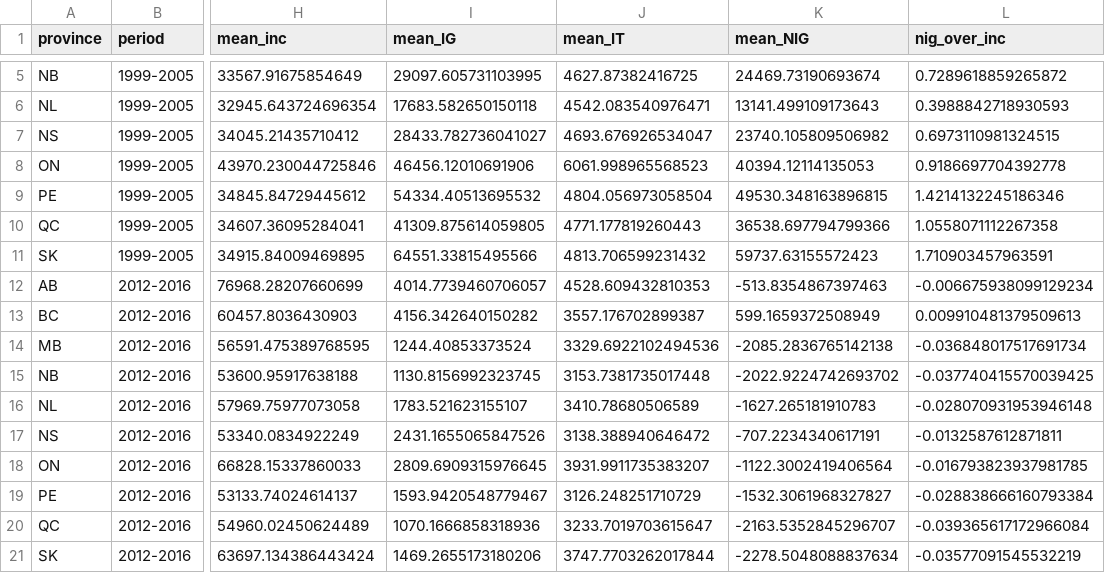
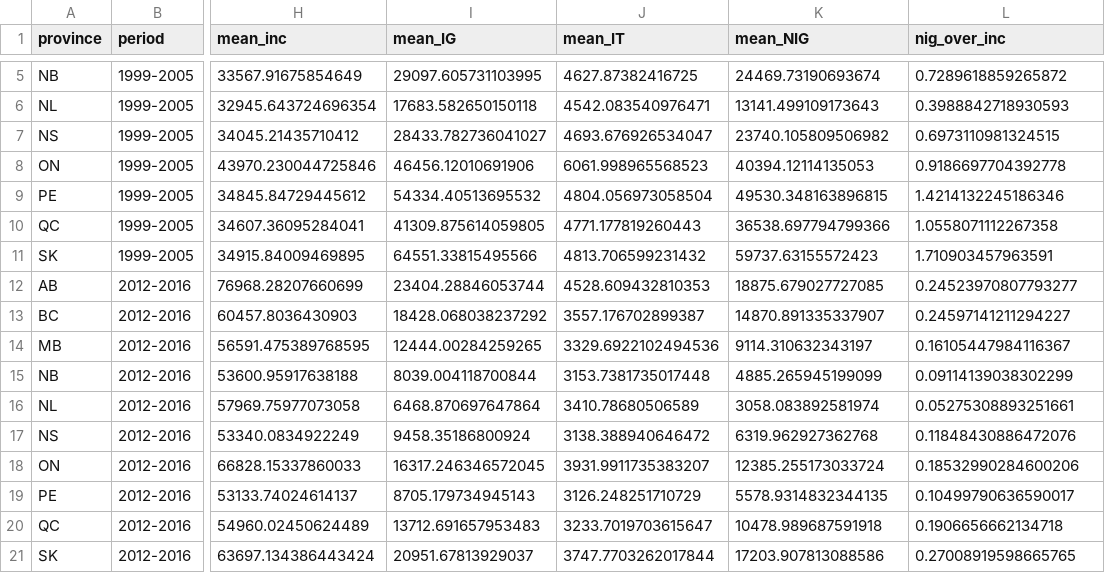
Before and after one commit to TomcatPcat/CA_costsinflation, a CSV file: output/tables/nig_by_period_province.csv, drawn as a sheet; only a part is shown, gaps mark what is left out; the diff covers the shown part only; the diff names each change by its address in the sheet, - before the commit and + after, or states it on an @@ line.

```diff
--- a/output/tables/nig_by_period_province.csv
+++ b/output/tables/nig_by_period_province.csv
-I12 (mean_IG): 4014.7739460706057
+I12 (mean_IG): 23404.28846053744
-K12 (mean_NIG): -513.8354867397463
+K12 (mean_NIG): 18875.679027727085
-L12 (nig_over_inc): -0.006675938099129234
+L12 (nig_over_inc): 0.24523970807793277
-I13 (mean_IG): 4156.342640150282
+I13 (mean_IG): 18428.068038237292
-K13 (mean_NIG): 599.1659372508949
+K13 (mean_NIG): 14870.891335337907
-L13 (nig_over_inc): 0.009910481379509613
+L13 (nig_over_inc): 0.24597141211294227
-I14 (mean_IG): 1244.40853373524
+I14 (mean_IG): 12444.00284259265
-K14 (mean_NIG): -2085.2836765142138
+K14 (mean_NIG): 9114.310632343197
-L14 (nig_over_inc): -0.036848017517691734
+L14 (nig_over_inc): 0.16105447984116367
-I15 (mean_IG): 1130.8156992323745
+I15 (mean_IG): 8039.004118700844
-K15 (mean_NIG): -2022.9224742693702
+K15 (mean_NIG): 4885.265945199099
-L15 (nig_over_inc): -0.037740415570039425
+L15 (nig_over_inc): 0.09114139038302299
-I16 (mean_IG): 1783.521623155107
+I16 (mean_IG): 6468.870697647864
-K16 (mean_NIG): -1627.265181910783
+K16 (mean_NIG): 3058.083892581974
-L16 (nig_over_inc): -0.028070931953946148
+L16 (nig_over_inc): 0.05275308893251661
-I17 (mean_IG): 2431.1655065847526
+I17 (mean_IG): 9458.35186800924
-K17 (mean_NIG): -707.2234340617191
+K17 (mean_NIG): 6319.962927362768
-L17 (nig_over_inc): -0.0132587612871811
+L17 (nig_over_inc): 0.11848430886472076
-I18 (mean_IG): 2809.6909315976645
+I18 (mean_IG): 16317.246346572045
-K18 (mean_NIG): -1122.3002419406564
+K18 (mean_NIG): 12385.255173033724
-L18 (nig_over_inc): -0.016793823937981785
+L18 (nig_over_inc): 0.18532990284600206
-I19 (mean_IG): 1593.9420548779467
+I19 (mean_IG): 8705.179734945143
-K19 (mean_NIG): -1532.3061968327827
+K19 (mean_NIG): 5578.9314832344135
-L19 (nig_over_inc): -0.028838666160793384
+L19 (nig_over_inc): 0.10499790636590017
-I20 (mean_IG): 1070.1666858318936
+I20 (mean_IG): 13712.691657953483
-K20 (mean_NIG): -2163.5352845296707
+K20 (mean_NIG): 10478.989687591918
-L20 (nig_over_inc): -0.039365617172966084
+L20 (nig_over_inc): 0.1906656662134718
-I21 (mean_IG): 1469.2655173180206
+I21 (mean_IG): 20951.67813929037
-K21 (mean_NIG): -2278.5048088837634
+K21 (mean_NIG): 17203.907813088586
-L21 (nig_over_inc): -0.03577091545532219
+L21 (nig_over_inc): 0.27008919598665765
```
Also changed, not shown: 60 edited cells elsewhere in this file, output/tables/nig_by_period_geo_group.csv, output/tables/nig_by_period_housing_status.csv, 15 other files.
